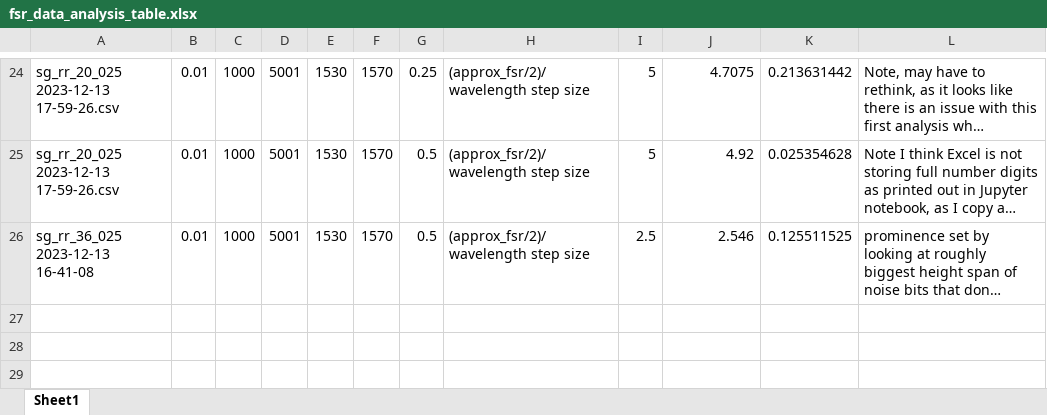
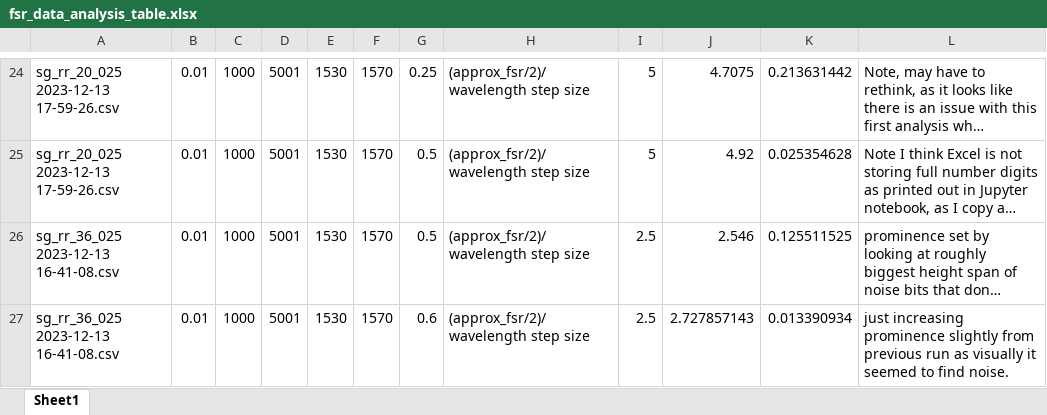
Before and after one commit to tdasanjh/team-chip-project, an Excel workbook: data_analysis/fsr_data_analysis_table.xlsx, sheet Sheet1, drawn as a sheet; only a part is shown, gaps mark what is left out; long unchanged cells end in …; values as stored, in another font and other column widths than the file's, no borders; the diff names each change by its address in the sheet, - before the commit and + after, or states it on an @@ line.

Commit message:
repeating previous run with higher prominence

```diff
--- a/data_analysis/fsr_data_analysis_table.xlsx (sheet Sheet1)
+++ b/data_analysis/fsr_data_analysis_table.xlsx (sheet Sheet1)
-A26: sg_rr_36_025 2023-12-13 16-41-08
+A26: sg_rr_36_025 2023-12-13 16-41-08.csv
+row 27: sg_rr_36_025 2023-12-13 16-41-08.csv | 0.01 | 1000 | 5001 | 1530 | 1570 | 0.6 | (approx_fsr/2)/wavelength step size | 2.5 | 2.727857143 | 0.013390934 | just increasing prominence slightly from previous run as visually it seemed to find noise.
```
Also changed, not shown: 1 other file.
